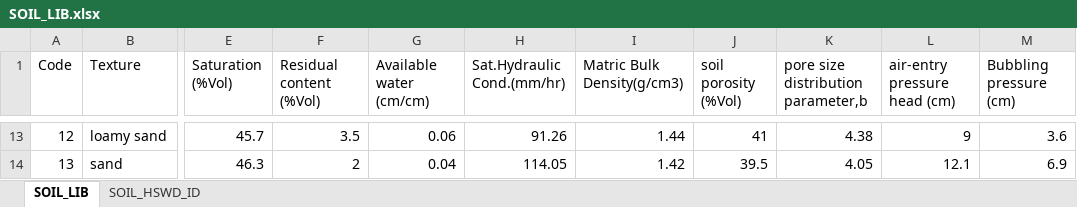
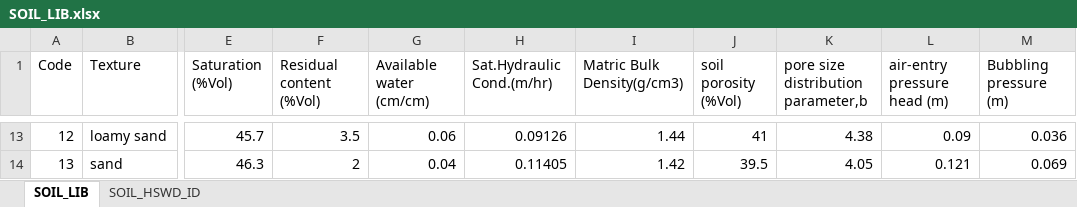
Before and after one commit to XiaoxiangGuanGFZ/xHM, an Excel workbook: example_data/SOIL_LIB.xlsx, sheet SOIL_LIB, drawn as a sheet; only a part is shown, gaps mark what is left out; values as stored, in another font and other column widths than the file's, no borders; the diff covers the shown part only; the diff names each change by its address in the sheet, - before the commit and + after, or states it on an @@ line.

Commit message:
update the unit of soil parameters in lib

```diff
--- a/example_data/SOIL_LIB.xlsx (sheet SOIL_LIB)
+++ b/example_data/SOIL_LIB.xlsx (sheet SOIL_LIB)
-H1: Sat.Hydraulic Cond.(mm/hr)
+H1: Sat.Hydraulic Cond.(m/hr)
-L1: air-entry pressure head (cm)
+L1: air-entry pressure head (m)
-M1: Bubbling pressure (cm)
+M1: Bubbling pressure (m)
-H13 (Sat.Hydraulic Cond.(m/hr)): 91.26
+H13 (Sat.Hydraulic Cond.(m/hr)): 0.09126
-L13 (air-entry pressure head (m)): 9
+L13 (air-entry pressure head (m)): 0.09
-M13 (Bubbling pressure (m)): 3.6
+M13 (Bubbling pressure (m)): 0.036
-H14 (Sat.Hydraulic Cond.(m/hr)): 114.05
+H14 (Sat.Hydraulic Cond.(m/hr)): 0.11405
-L14 (air-entry pressure head (m)): 12.1
+L14 (air-entry pressure head (m)): 0.121
-M14 (Bubbling pressure (m)): 6.9
+M14 (Bubbling pressure (m)): 0.069
```
Also changed, not shown: 33 edited cells elsewhere in this sheet, 1 other file.
